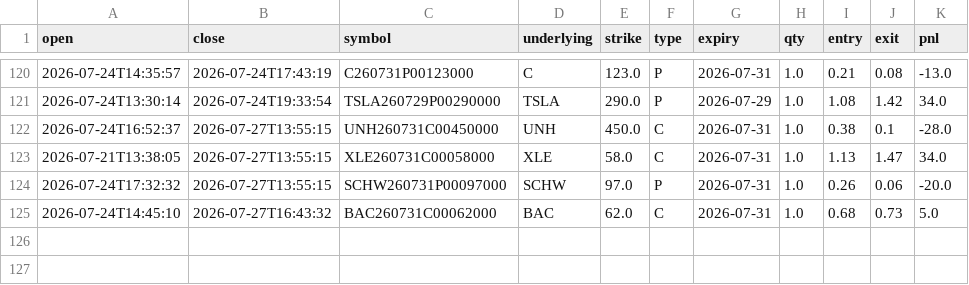
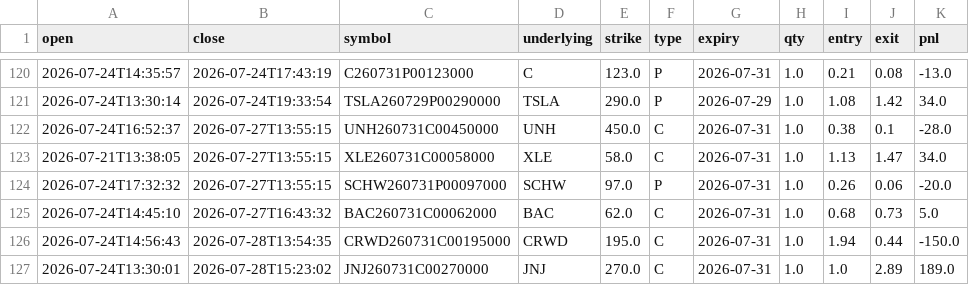
Before and after one commit to AiBotCoder-dev/breakout-bot, a CSV file: data/ledger_trades.csv, drawn as a sheet; only a part is shown, gaps mark what is left out.

Commit message:
chore: daily ledger export [skip ci]

```diff
--- a/data/ledger_trades.csv
+++ b/data/ledger_trades.csv
@@ -125 +125,3 @@ open,close,symbol,underlying,strike,type,expiry,qty,entry,exit,pnl
 2026-07-24T14:45:10,2026-07-27T16:43:32,BAC260731C00062000,BAC,62.0,C,2026-07-31,1.0,0.68,0.73,5.0
+2026-07-24T14:56:43,2026-07-28T13:54:35,CRWD260731C00195000,CRWD,195.0,C,2026-07-31,1.0,1.94,0.44,-150.0
+2026-07-24T13:30:01,2026-07-28T15:23:02,JNJ260731C00270000,JNJ,270.0,C,2026-07-31,1.0,1.0,2.89,189.0
```
Also changed, not shown: 2 other files.
